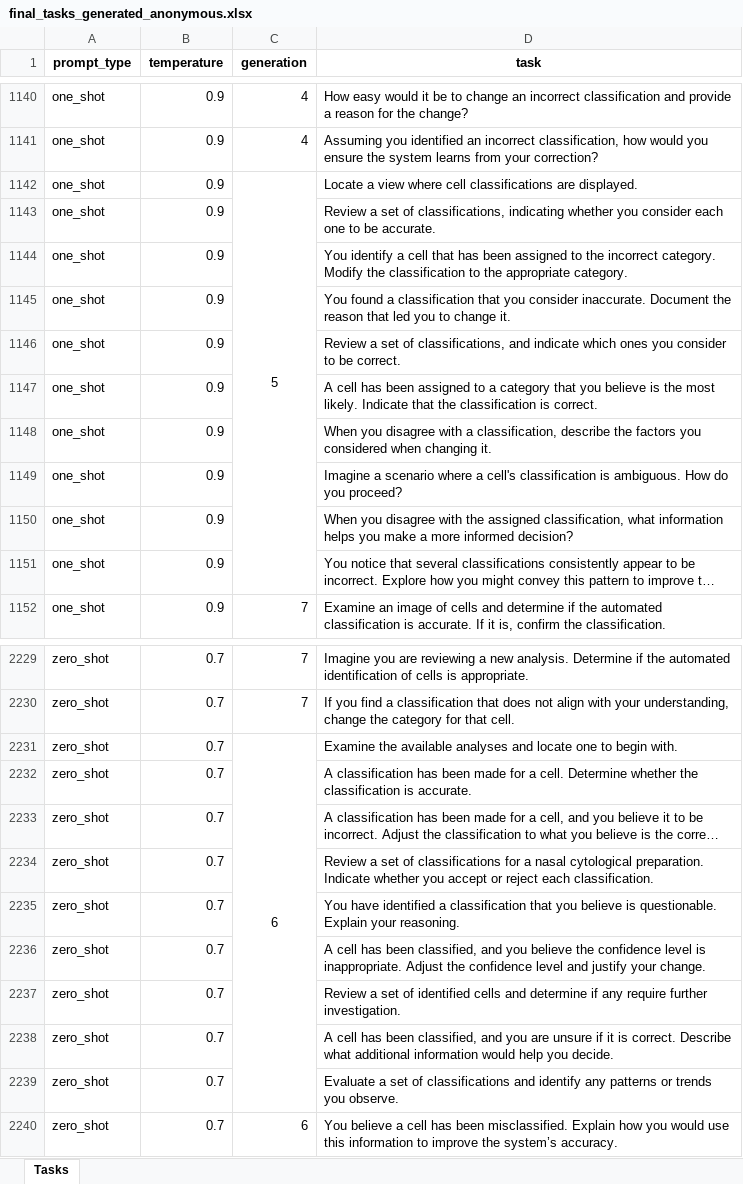
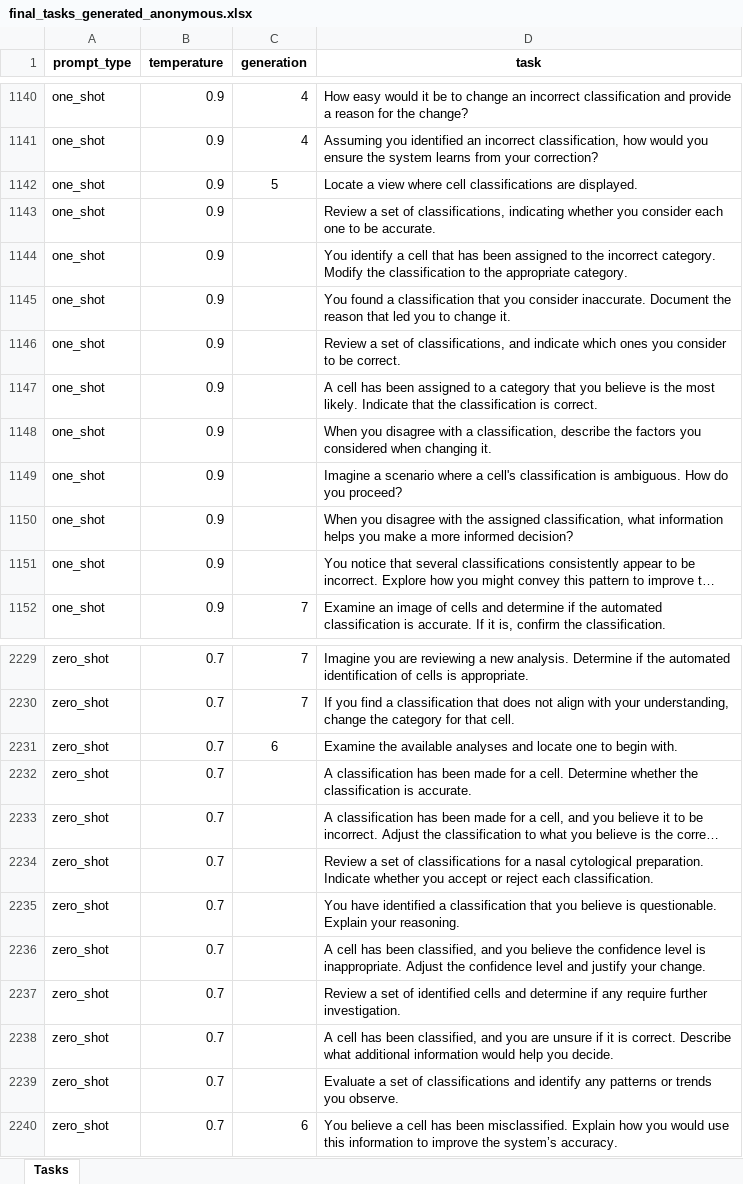
Before and after one commit to HCD-LLMs/code-paper, an Excel workbook: Results/gemma/final_tasks_generated_anonymous.xlsx, sheet Tasks, drawn as a sheet; only a part is shown, gaps mark what is left out; long unchanged cells end in …; values as stored, in another font and other column widths than the file's, no borders; table styles not drawn; the diff covers the shown part only; the diff names each change by its address in the sheet, - before the commit and + after, or states it on an @@ line.

```diff
--- a/Results/gemma/final_tasks_generated_anonymous.xlsx (sheet Tasks)
+++ b/Results/gemma/final_tasks_generated_anonymous.xlsx (sheet Tasks)
-C1142:C1151 merged
-C2231:C2239 merged
```
Also changed, not shown: 6 edited cells and merged cells elsewhere in this sheet, Results/gemma/final_tasks_generated_brainmed.xlsx.
